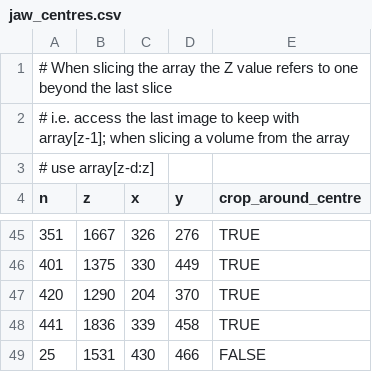
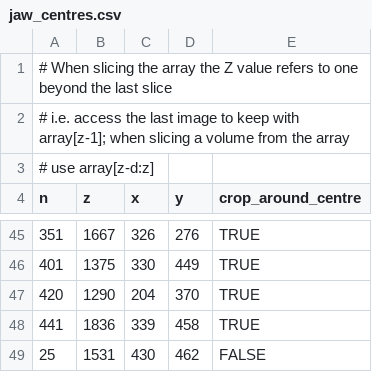
Before and after one commit to JGIBristol/zebrafish_jaw_segmentation, a CSV file: data/jaw_centres.csv, drawn as a sheet; only a part is shown, gaps mark what is left out.

```diff
--- a/data/jaw_centres.csv
+++ b/data/jaw_centres.csv
@@ -48,2 +48,2 @@ n,z,x,y,crop_around_centre
 441,1836,339,458,TRUE
-25,1531,430,466,FALSE
+25,1531,430,462,FALSE
```
Also changed, not shown: 1 other file.
